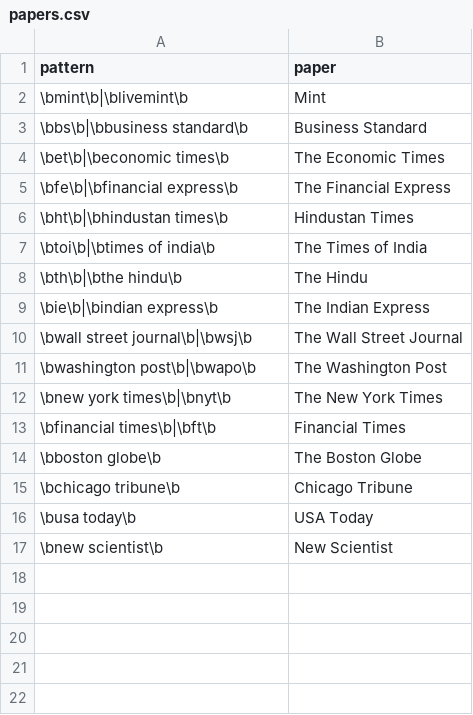
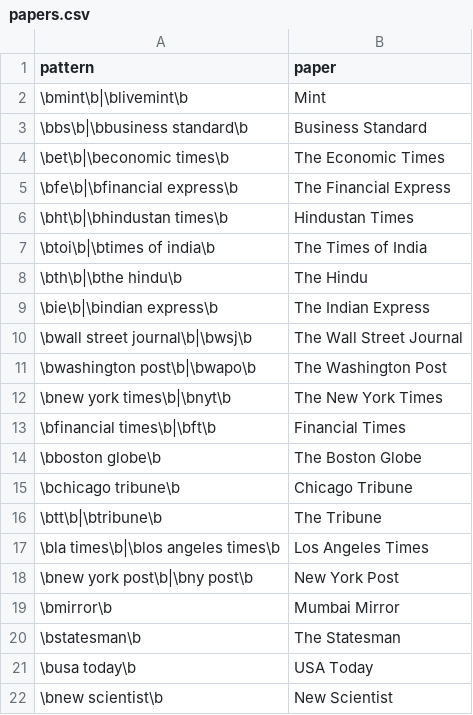
Before and after one commit to Aakash10867/SUPERFORECASTER, a CSV file: config/papers.csv, drawn as a sheet.

```diff
--- a/config/papers.csv
+++ b/config/papers.csv
@@ -15,2 +15,7 @@ pattern,paper
 \bchicago tribune\b,Chicago Tribune
+\btt\b|\btribune\b,The Tribune
+\bla times\b|\blos angeles times\b,Los Angeles Times
+\bnew york post\b|\bny post\b,New York Post
+\bmirror\b,Mumbai Mirror
+\bstatesman\b,The Statesman
 \busa today\b,USA Today
```
Also changed, not shown: 14 other files.
